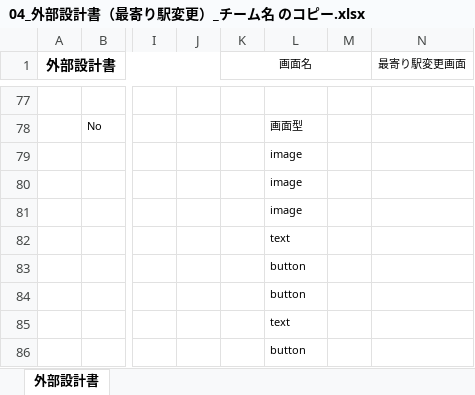
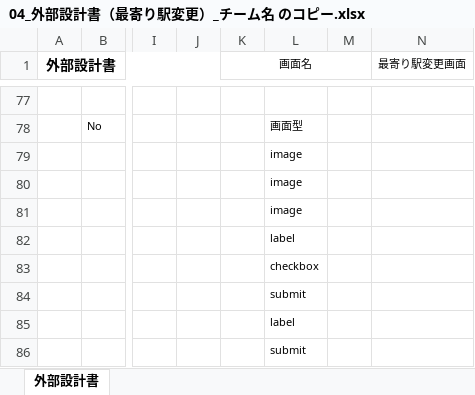
Before and after one commit to dojo2023/A-2, an Excel workbook: doc/外部設計/04_外部設計書（最寄り駅変更）_チーム名 のコピー.xlsx, sheet 外部設計書, drawn as a sheet; only a part is shown, gaps mark what is left out; values as stored, in another font and other column widths than the file's, no borders; charts and pictures not drawn; the diff names each change by its address in the sheet, - before the commit and + after, or states it on an @@ line.

```diff
--- a/doc/外部設計/04_外部設計書（最寄り駅変更）_チーム名 のコピー.xlsx (sheet 外部設計書)
+++ b/doc/外部設計/04_外部設計書（最寄り駅変更）_チーム名 のコピー.xlsx (sheet 外部設計書)
-L82: text
+L82: label
-L83: button
+L83: checkbox
-L84: button
+L84: submit
-L85: text
+L85: label
-L86: button
+L86: submit
```
Also changed, not shown: doc/外部設計/04_外部設計書（終電時間表示）_チーム名 のコピー.xlsx.
